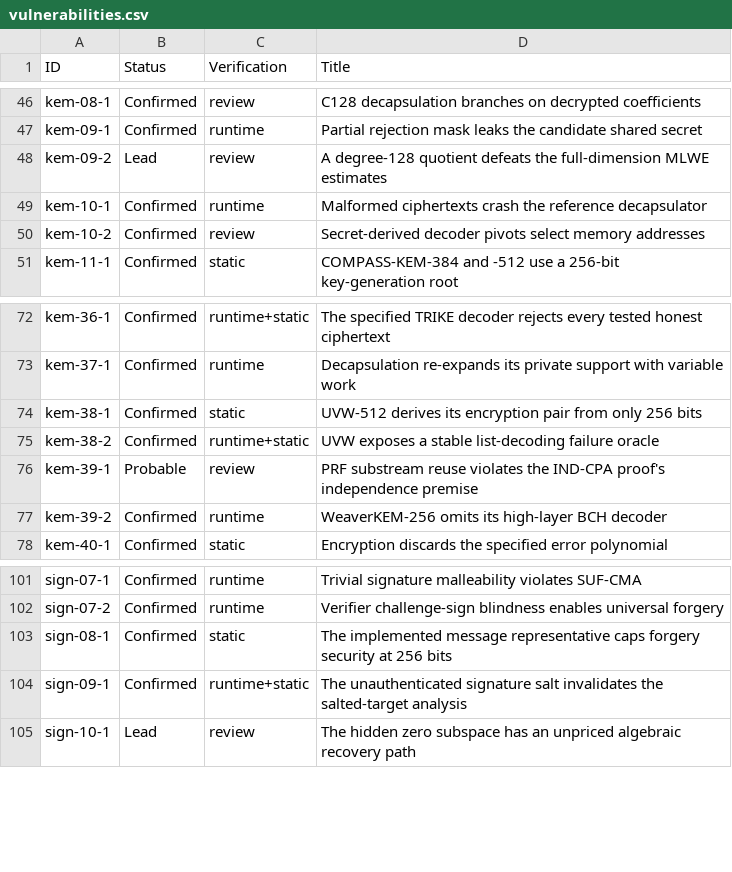
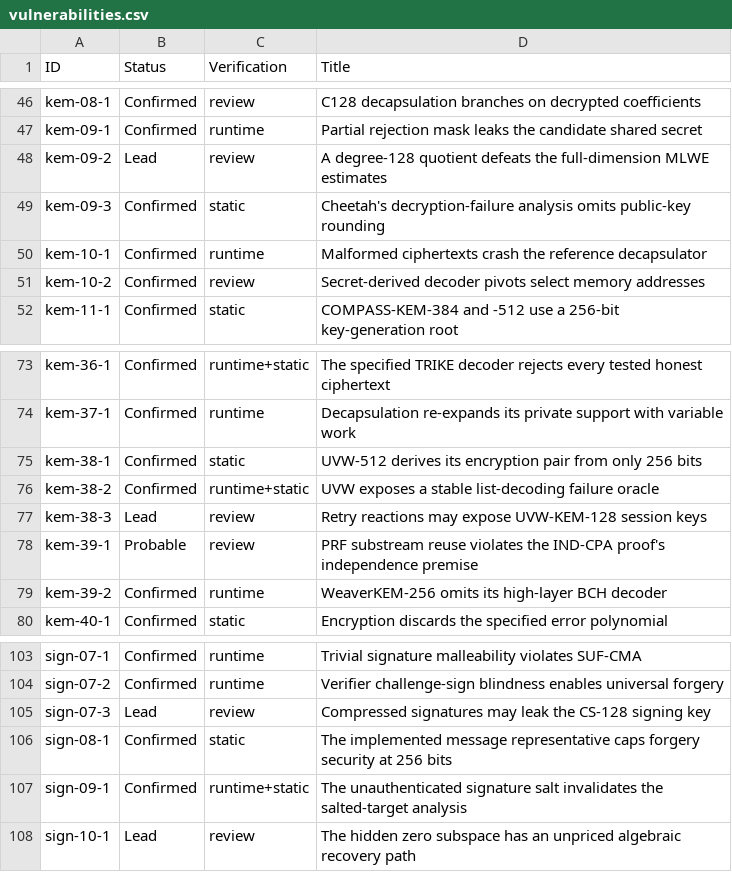
Before and after one commit to ngcc-dev/ngcc-harness, a CSV file: security/vulnerabilities.csv, drawn as a sheet; only a part is shown, gaps mark what is left out.

```diff
--- a/security/vulnerabilities.csv
+++ b/security/vulnerabilities.csv
@@ -48,2 +48,3 @@ kem-09-1;Confirmed;runtime;Partial rejection mask leaks the candidate shared sec
 kem-09-2;Lead;review;A degree-128 quotient defeats the full-dimension MLWE estimates
+kem-09-3;Confirmed;static;Cheetah's decryption-failure analysis omits public-key rounding
 kem-10-1;Confirmed;runtime;Malformed ciphertexts crash the reference decapsulator
@@ -75,2 +76,3 @@ kem-38-1;Confirmed;static;UVW-512 derives its encryption pair from only 256 bits
 kem-38-2;Confirmed;runtime+static;UVW exposes a stable list-decoding failure oracle
+kem-38-3;Lead;review;Retry reactions may expose UVW-KEM-128 session keys
 kem-39-1;Probable;review;PRF substream reuse violates the IND-CPA proof's independence premise
@@ -102,2 +104,3 @@ sign-07-1;Confirmed;runtime;Trivial signature malleability violates SUF-CMA
 sign-07-2;Confirmed;runtime;Verifier challenge-sign blindness enables universal forgery
+sign-07-3;Lead;review;Compressed signatures may leak the CS-128 signing key
 sign-08-1;Confirmed;static;The implemented message representative caps forgery security at 256 bits
```
Also changed, not shown: 8 other files.
